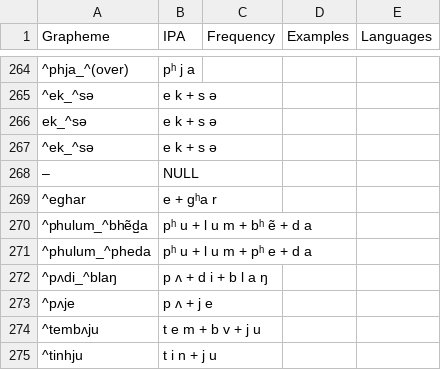
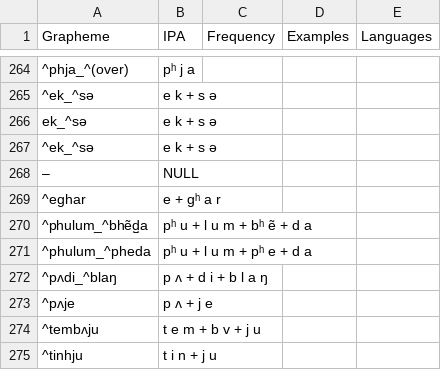
Before and after one commit to lexibank/nls, a TSV file: etc/orthography-Ghale-Gurung.tsv, drawn as a sheet; only a part is shown, gaps mark what is left out.

Commit message:
fix ghale gurung

```diff
--- a/etc/orthography-Ghale-Gurung.tsv
+++ b/etc/orthography-Ghale-Gurung.tsv
@@ -268,3 +268,3 @@ ek_^sə	e k + s ə
 –	NULL
-^eghar	e + gʰa r
+^eghar	e + gʰ a r
 ^phulum_^bhẽd̺a	pʰ u + l u m + bʰ ẽ + d a
```
Also changed, not shown: etc/orthography/Ghale-Gurung-Barpak1.tsv, etc/orthography/Ghale-Gurung-Barpak2.tsv, 3 other files.
